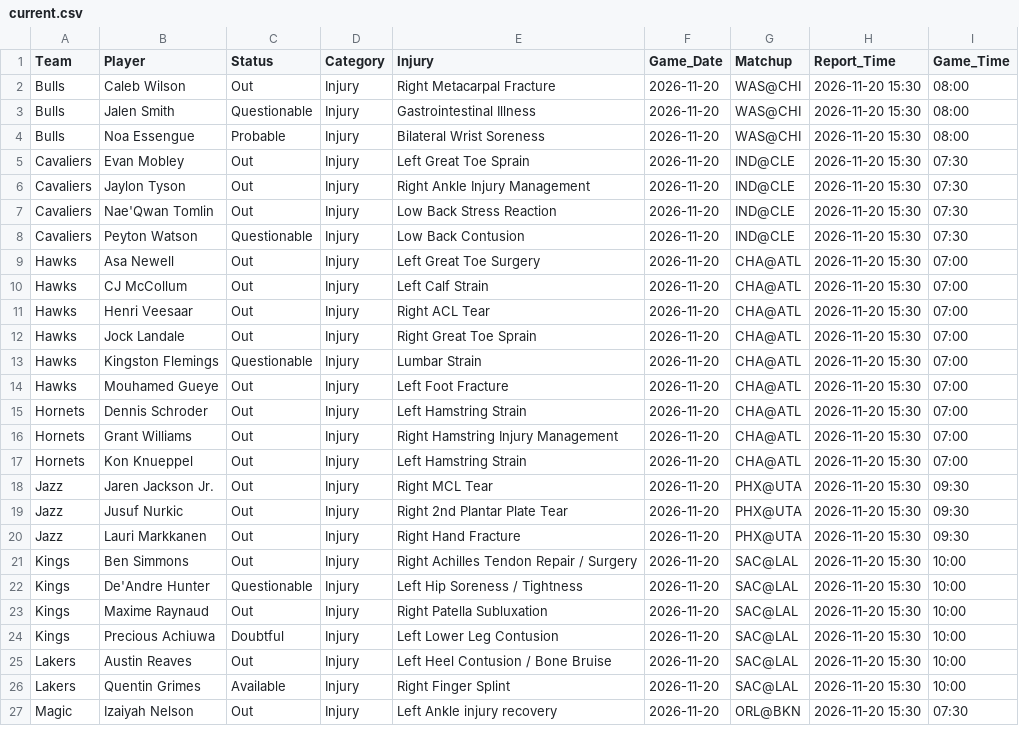
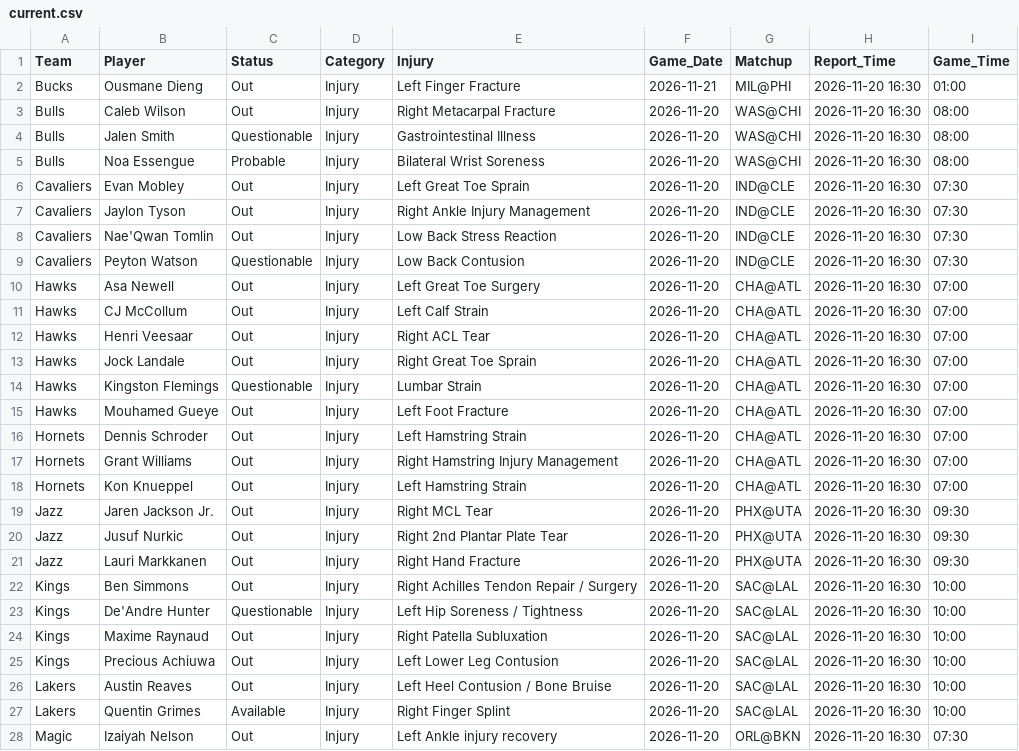
Before and after one commit to Nictaylorusa/injury-tracker, a CSV file: docs/current.csv, drawn as a sheet; only a part is shown; the diff covers the shown part only.

```diff
--- a/docs/current.csv
+++ b/docs/current.csv
@@ -1,27 +1,28 @@
 Team,Player,Status,Category,Injury,Game_Date,Matchup,Report_Time,Game_Time
-Bulls,Caleb Wilson,Out,Injury,Right Metacarpal Fracture,2026-11-20,WAS@CHI,2026-11-20 15:30,08:00
-Bulls,Jalen Smith,Questionable,Injury,Gastrointestinal Illness,2026-11-20,WAS@CHI,2026-11-20 15:30,08:00
-Bulls,Noa Essengue,Probable,Injury,Bilateral Wrist Soreness,2026-11-20,WAS@CHI,2026-11-20 15:30,08:00
-Cavaliers,Evan Mobley,Out,Injury,Left Great Toe Sprain,2026-11-20,IND@CLE,2026-11-20 15:30,07:30
-Cavaliers,Jaylon Tyson,Out,Injury,Right Ankle Injury Management,2026-11-20,IND@CLE,2026-11-20 15:30,07:30
-Cavaliers,Nae'Qwan Tomlin,Out,Injury,Low Back Stress Reaction,2026-11-20,IND@CLE,2026-11-20 15:30,07:30
-Cavaliers,Peyton Watson,Questionable,Injury,Low Back Contusion,2026-11-20,IND@CLE,2026-11-20 15:30,07:30
-Hawks,Asa Newell,Out,Injury,Left Great Toe Surgery,2026-11-20,CHA@ATL,2026-11-20 15:30,07:00
-Hawks,CJ McCollum,Out,Injury,Left Calf Strain,2026-11-20,CHA@ATL,2026-11-20 15:30,07:00
-Hawks,Henri Veesaar,Out,Injury,Right ACL Tear,2026-11-20,CHA@ATL,2026-11-20 15:30,07:00
-Hawks,Jock Landale,Out,Injury,Right Great Toe Sprain,2026-11-20,CHA@ATL,2026-11-20 15:30,07:00
-Hawks,Kingston Flemings,Questionable,Injury,Lumbar Strain,2026-11-20,CHA@ATL,2026-11-20 15:30,07:00
-Hawks,Mouhamed Gueye,Out,Injury,Left Foot Fracture,2026-11-20,CHA@ATL,2026-11-20 15:30,07:00
-Hornets,Dennis Schroder,Out,Injury,Left Hamstring Strain,2026-11-20,CHA@ATL,2026-11-20 15:30,07:00
-Hornets,Grant Williams,Out,Injury,Right Hamstring Injury Management,2026-11-20,CHA@ATL,2026-11-20 15:30,07:00
-Hornets,Kon Knueppel,Out,Injury,Left Hamstring Strain,2026-11-20,CHA@ATL,2026-11-20 15:30,07:00
-Jazz,Jaren Jackson Jr.,Out,Injury,Right MCL Tear,2026-11-20,PHX@UTA,2026-11-20 15:30,09:30
-Jazz,Jusuf Nurkic,Out,Injury,Right 2nd Plantar Plate Tear,2026-11-20,PHX@UTA,2026-11-20 15:30,09:30
-Jazz,Lauri Markkanen,Out,Injury,Right Hand Fracture,2026-11-20,PHX@UTA,2026-11-20 15:30,09:30
-Kings,Ben Simmons,Out,Injury,Right Achilles Tendon Repair / Surgery,2026-11-20,SAC@LAL,2026-11-20 15:30,10:00
-Kings,De'Andre Hunter,Questionable,Injury,Left Hip Soreness / Tightness,2026-11-20,SAC@LAL,2026-11-20 15:30,10:00
-Kings,Maxime Raynaud,Out,Injury,Right Patella Subluxation,2026-11-20,SAC@LAL,2026-11-20 15:30,10:00
-Kings,Precious Achiuwa,Doubtful,Injury,Left Lower Leg Contusion,2026-11-20,SAC@LAL,2026-11-20 15:30,10:00
-Lakers,Austin Reaves,Out,Injury,Left Heel Contusion / Bone Bruise,2026-11-20,SAC@LAL,2026-11-20 15:30,10:00
-Lakers,Quentin Grimes,Available,Injury,Right Finger Splint,2026-11-20,SAC@LAL,2026-11-20 15:30,10:00
-Magic,Izaiyah Nelson,Out,Injury,Left Ankle injury recovery,2026-11-20,ORL@BKN,2026-11-20 15:30,07:30
+Bucks,Ousmane Dieng,Out,Injury,Left Finger Fracture,2026-11-21,MIL@PHI,2026-11-20 16:30,01:00
+Bulls,Caleb Wilson,Out,Injury,Right Metacarpal Fracture,2026-11-20,WAS@CHI,2026-11-20 16:30,08:00
+Bulls,Jalen Smith,Questionable,Injury,Gastrointestinal Illness,2026-11-20,WAS@CHI,2026-11-20 16:30,08:00
+Bulls,Noa Essengue,Probable,Injury,Bilateral Wrist Soreness,2026-11-20,WAS@CHI,2026-11-20 16:30,08:00
+Cavaliers,Evan Mobley,Out,Injury,Left Great Toe Sprain,2026-11-20,IND@CLE,2026-11-20 16:30,07:30
+Cavaliers,Jaylon Tyson,Out,Injury,Right Ankle Injury Management,2026-11-20,IND@CLE,2026-11-20 16:30,07:30
+Cavaliers,Nae'Qwan Tomlin,Out,Injury,Low Back Stress Reaction,2026-11-20,IND@CLE,2026-11-20 16:30,07:30
+Cavaliers,Peyton Watson,Questionable,Injury,Low Back Contusion,2026-11-20,IND@CLE,2026-11-20 16:30,07:30
+Hawks,Asa Newell,Out,Injury,Left Great Toe Surgery,2026-11-20,CHA@ATL,2026-11-20 16:30,07:00
+Hawks,CJ McCollum,Out,Injury,Left Calf Strain,2026-11-20,CHA@ATL,2026-11-20 16:30,07:00
+Hawks,Henri Veesaar,Out,Injury,Right ACL Tear,2026-11-20,CHA@ATL,2026-11-20 16:30,07:00
+Hawks,Jock Landale,Out,Injury,Right Great Toe Sprain,2026-11-20,CHA@ATL,2026-11-20 16:30,07:00
+Hawks,Kingston Flemings,Questionable,Injury,Lumbar Strain,2026-11-20,CHA@ATL,2026-11-20 16:30,07:00
+Hawks,Mouhamed Gueye,Out,Injury,Left Foot Fracture,2026-11-20,CHA@ATL,2026-11-20 16:30,07:00
+Hornets,Dennis Schroder,Out,Injury,Left Hamstring Strain,2026-11-20,CHA@ATL,2026-11-20 16:30,07:00
+Hornets,Grant Williams,Out,Injury,Right Hamstring Injury Management,2026-11-20,CHA@ATL,2026-11-20 16:30,07:00
+Hornets,Kon Knueppel,Out,Injury,Left Hamstring Strain,2026-11-20,CHA@ATL,2026-11-20 16:30,07:00
+Jazz,Jaren Jackson Jr.,Out,Injury,Right MCL Tear,2026-11-20,PHX@UTA,2026-11-20 16:30,09:30
+Jazz,Jusuf Nurkic,Out,Injury,Right 2nd Plantar Plate Tear,2026-11-20,PHX@UTA,2026-11-20 16:30,09:30
+Jazz,Lauri Markkanen,Out,Injury,Right Hand Fracture,2026-11-20,PHX@UTA,2026-11-20 16:30,09:30
+Kings,Ben Simmons,Out,Injury,Right Achilles Tendon Repair / Surgery,2026-11-20,SAC@LAL,2026-11-20 16:30,10:00
+Kings,De'Andre Hunter,Questionable,Injury,Left Hip Soreness / Tightness,2026-11-20,SAC@LAL,2026-11-20 16:30,10:00
+Kings,Maxime Raynaud,Out,Injury,Right Patella Subluxation,2026-11-20,SAC@LAL,2026-11-20 16:30,10:00
+Kings,Precious Achiuwa,Out,Injury,Left Lower Leg Contusion,2026-11-20,SAC@LAL,2026-11-20 16:30,10:00
+Lakers,Austin Reaves,Out,Injury,Left Heel Contusion / Bone Bruise,2026-11-20,SAC@LAL,2026-11-20 16:30,10:00
+Lakers,Quentin Grimes,Available,Injury,Right Finger Splint,2026-11-20,SAC@LAL,2026-11-20 16:30,10:00
+Magic,Izaiyah Nelson,Out,Injury,Left Ankle injury recovery,2026-11-20,ORL@BKN,2026-11-20 16:30,07:30
```
Also changed, not shown: 38 edited cells elsewhere in this file, 1 other file.
